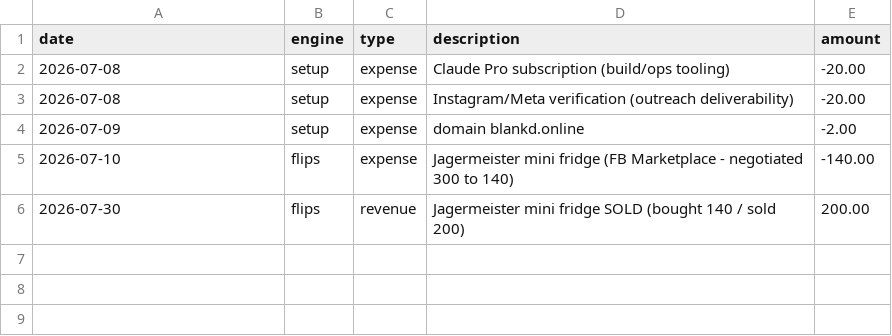
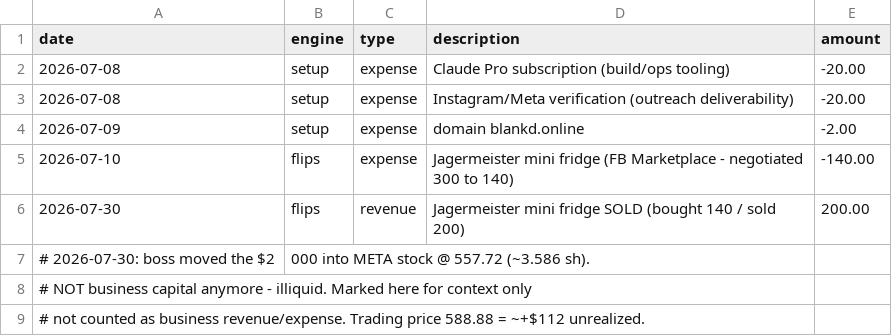
Before and after one commit to vaughnpetersen1/proj-1, a CSV file: tracker/ledger.csv, drawn as a sheet; the diff names each change by its address in the sheet, - before the commit and + after, or states it on an @@ line.

```diff
--- a/tracker/ledger.csv
+++ b/tracker/ledger.csv
+row 7: # 2026-07-30: boss moved the $2 | 000 into META stock @ 557.72 (~3.586 sh).
+row 8: # NOT business capital anymore - illiquid. Marked here for context only
+row 9: # not counted as business revenue/expense. Trading price 588.88 = ~+$112 unrealized.
```
Also changed, not shown: 2 other files.
